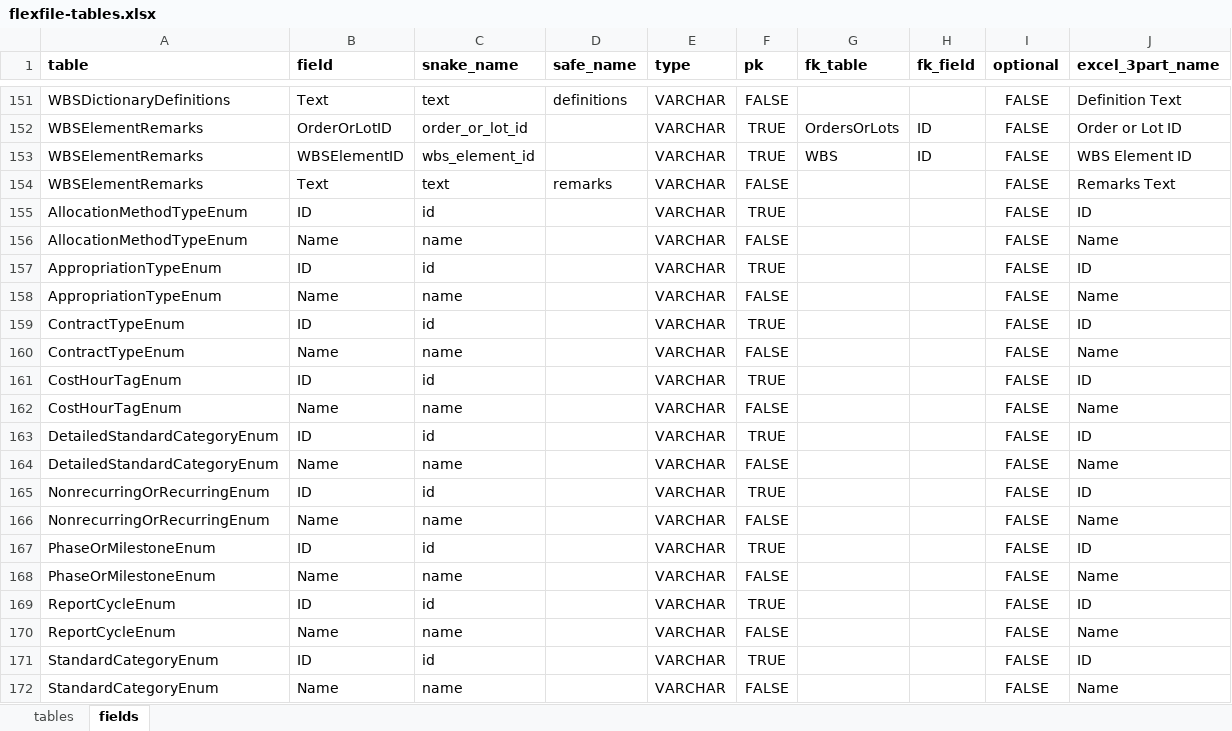
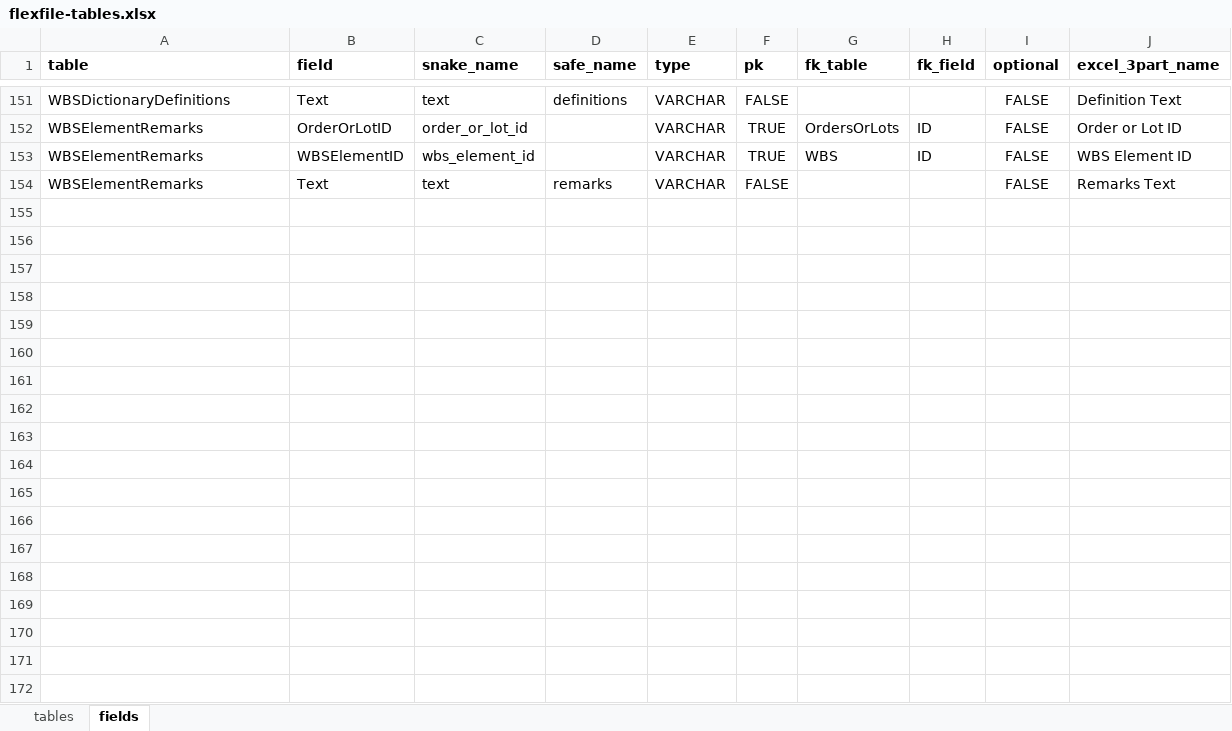
Before and after one commit to Technomics/readflexfile, an Excel workbook: data-raw/flexfile-tables.xlsx, sheet fields, drawn as a sheet; only a part is shown, gaps mark what is left out; values as stored, in another font and other column widths than the file's, no borders; the diff names each change by its address in the sheet, - before the commit and + after, or states it on an @@ line.

Commit message:
split enum_spec out of flexfile spec

```diff
--- a/data-raw/flexfile-tables.xlsx (sheet fields)
+++ b/data-raw/flexfile-tables.xlsx (sheet fields)
-row 155: AllocationMethodTypeEnum | ID | id |  | VARCHAR | TRUE |  |  | FALSE | ID
-row 156: AllocationMethodTypeEnum | Name | name |  | VARCHAR | FALSE |  |  | FALSE | Name
-row 157: AppropriationTypeEnum | ID | id |  | VARCHAR | TRUE |  |  | FALSE | ID
-row 158: AppropriationTypeEnum | Name | name |  | VARCHAR | FALSE |  |  | FALSE | Name
-row 159: ContractTypeEnum | ID | id |  | VARCHAR | TRUE |  |  | FALSE | ID
-row 160: ContractTypeEnum | Name | name |  | VARCHAR | FALSE |  |  | FALSE | Name
-row 161: CostHourTagEnum | ID | id |  | VARCHAR | TRUE |  |  | FALSE | ID
-row 162: CostHourTagEnum | Name | name |  | VARCHAR | FALSE |  |  | FALSE | Name
-row 163: DetailedStandardCategoryEnum | ID | id |  | VARCHAR | TRUE |  |  | FALSE | ID
-row 164: DetailedStandardCategoryEnum | Name | name |  | VARCHAR | FALSE |  |  | FALSE | Name
-row 165: NonrecurringOrRecurringEnum | ID | id |  | VARCHAR | TRUE |  |  | FALSE | ID
-row 166: NonrecurringOrRecurringEnum | Name | name |  | VARCHAR | FALSE |  |  | FALSE | Name
-row 167: PhaseOrMilestoneEnum | ID | id |  | VARCHAR | TRUE |  |  | FALSE | ID
-row 168: PhaseOrMilestoneEnum | Name | name |  | VARCHAR | FALSE |  |  | FALSE | Name
-row 169: ReportCycleEnum | ID | id |  | VARCHAR | TRUE |  |  | FALSE | ID
-row 170: ReportCycleEnum | Name | name |  | VARCHAR | FALSE |  |  | FALSE | Name
-row 171: StandardCategoryEnum | ID | id |  | VARCHAR | TRUE |  |  | FALSE | ID
-row 172: StandardCategoryEnum | Name | name |  | VARCHAR | FALSE |  |  | FALSE | Name
```
Also changed, not shown: sheet tables, 6 other files.
